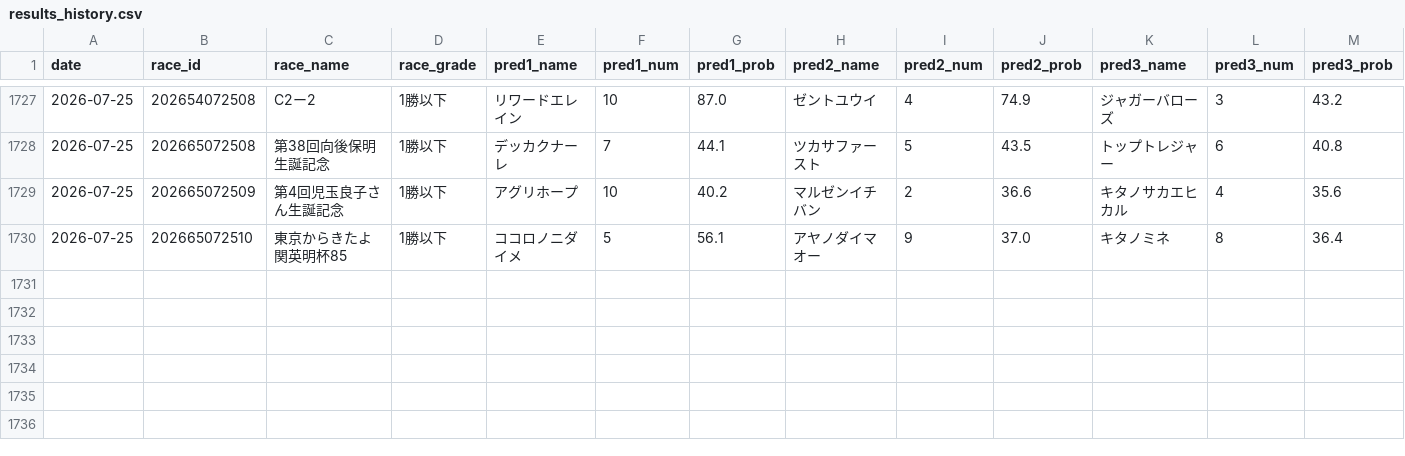
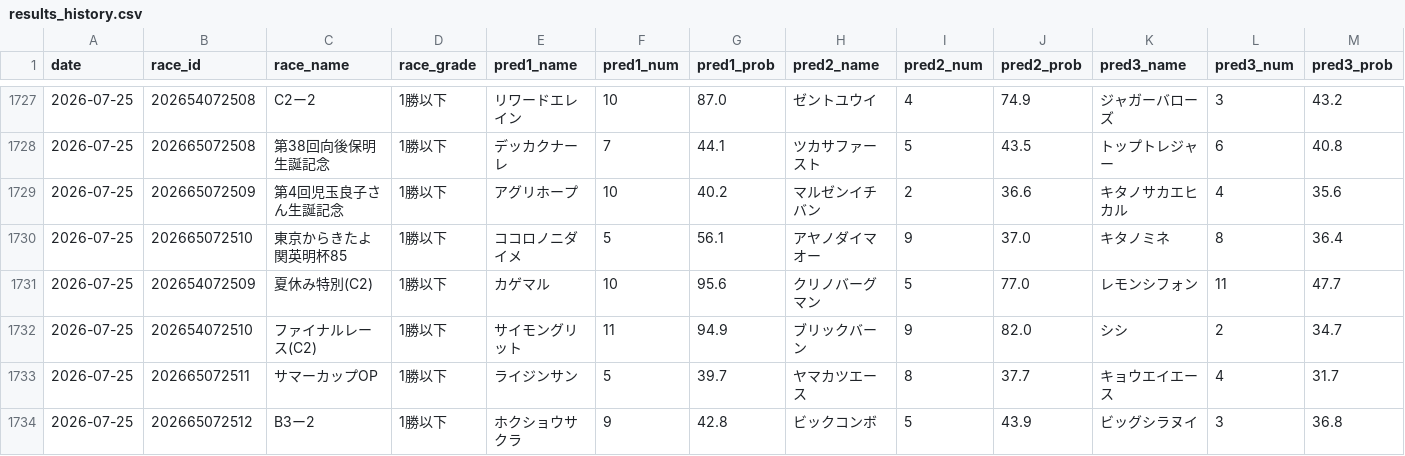
Before and after one commit to yssohrrs206038s-oss/keiba-nar, a CSV file: keiba_predictor/data/results_history.csv, drawn as a sheet; only a part is shown, gaps mark what is left out; rows hold the shown columns only; the diff names each change by its address in the sheet, - before the commit and + after, or states it on an @@ line.

```diff
--- a/keiba_predictor/data/results_history.csv
+++ b/keiba_predictor/data/results_history.csv
+row 1731: 2026-07-25 | 202654072509 | 夏休み特別(C2) | 1勝以下 | カゲマル | 10 | 95.6 | クリノバーグマン | 5 | 77.0 | レモンシフォン | 11 | 47.7
+row 1732: 2026-07-25 | 202654072510 | ファイナルレース(C2) | 1勝以下 | サイモングリット | 11 | 94.9 | ブリックバーン | 9 | 82.0 | シシ | 2 | 34.7
+row 1733: 2026-07-25 | 202665072511 | サマーカップOP | 1勝以下 | ライジンサン | 5 | 39.7 | ヤマカツエース | 8 | 37.7 | キョウエイエース | 4 | 31.7
+row 1734: 2026-07-25 | 202665072512 | B3ー2 | 1勝以下 | ホクショウサクラ | 9 | 42.8 | ビックコンボ | 5 | 43.9 | ビッグシラヌイ | 3 | 36.8
```
